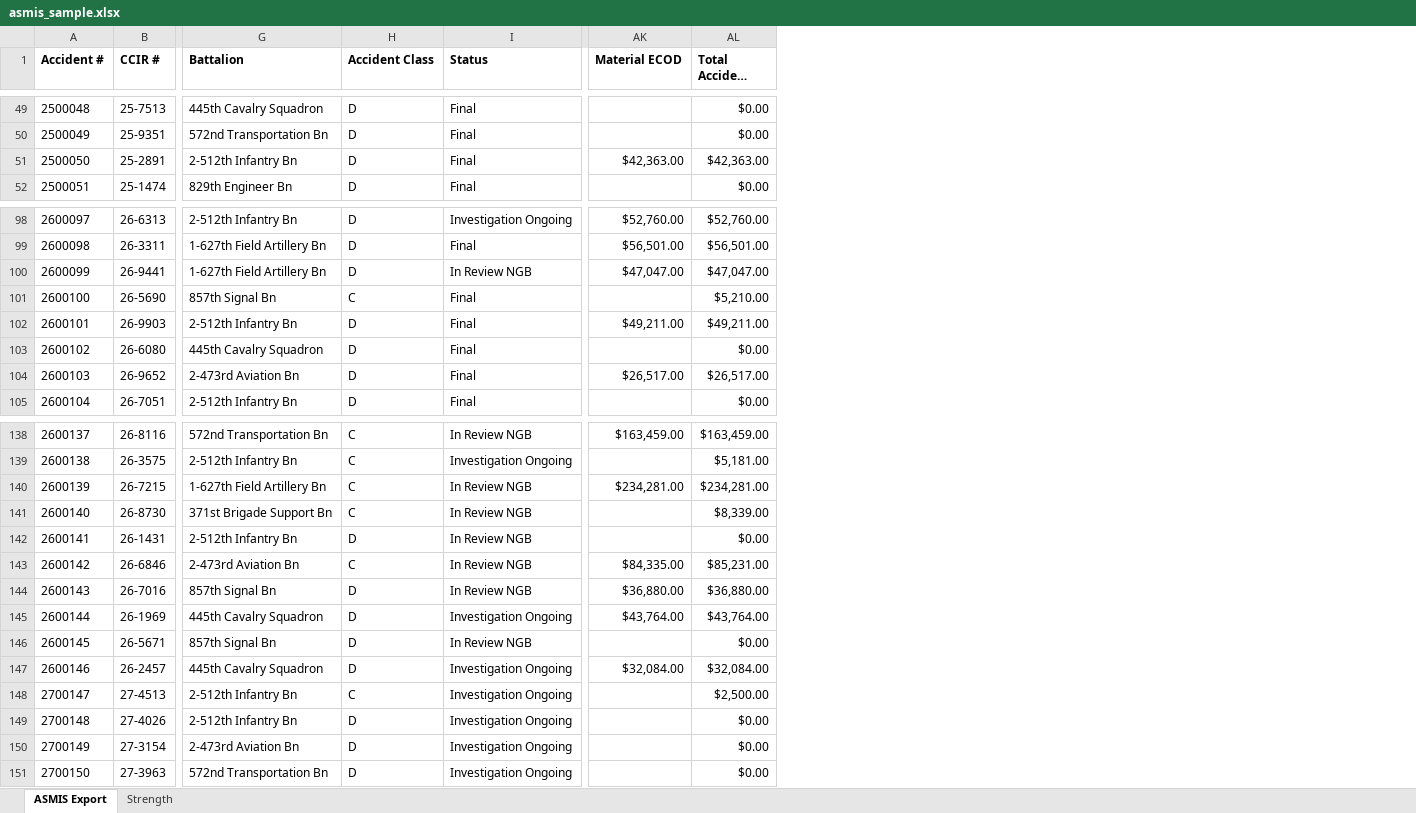
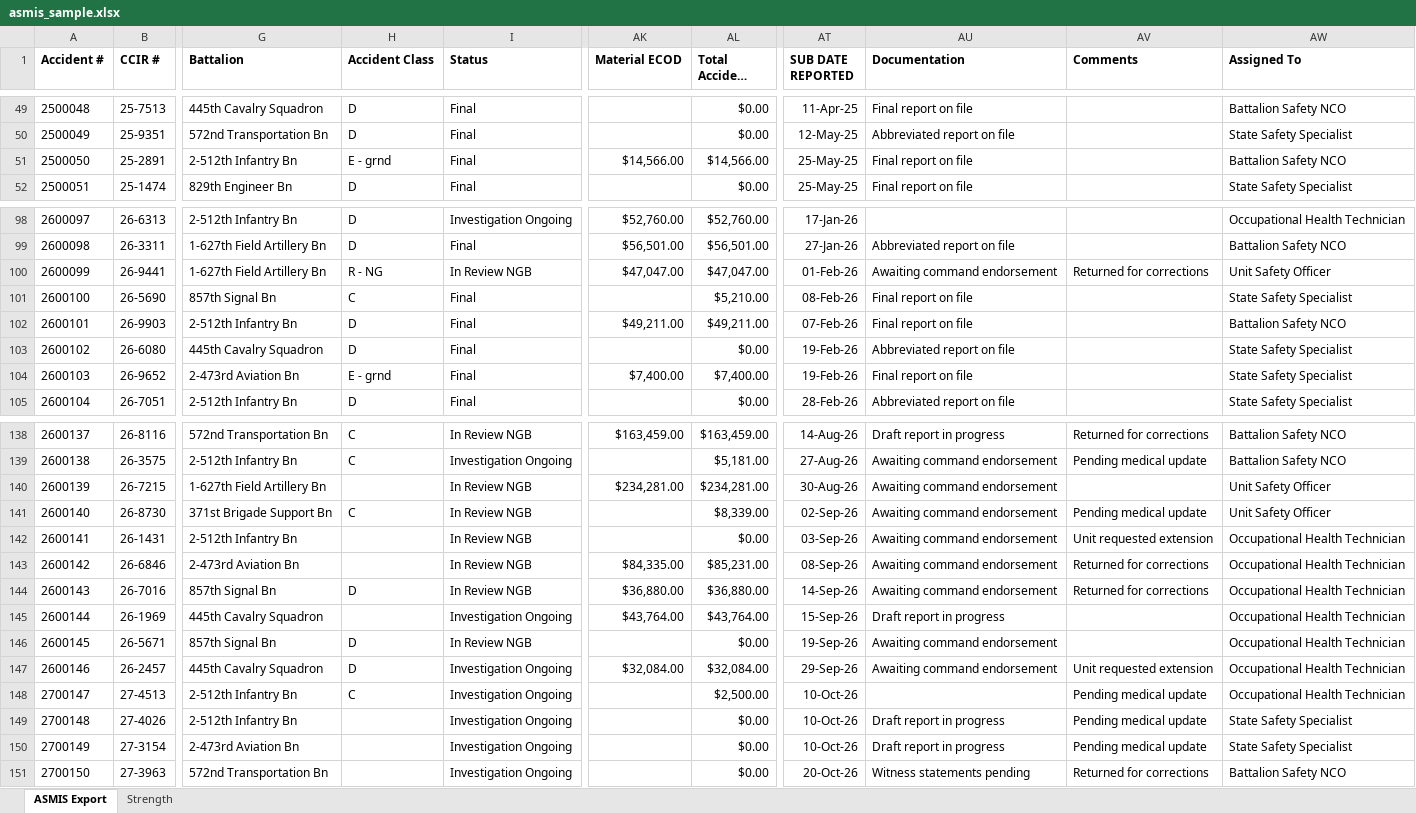
Before and after one commit to ColeMcClintock/colemcclintock.github.io, an Excel workbook: dashboards/safety/data/asmis_sample.xlsx, sheet ASMIS Export, drawn as a sheet; only a part is shown, gaps mark what is left out; long unchanged cells end in …; values as stored, in another font and other column widths than the file's, no borders; the diff covers the shown part only; the diff names each change by its address in the sheet, - before the commit and + after, or states it on an @@ line.

Commit message:
Safety: handle real-export quirks, E/R/Unclassified classes, compact load bar
- Ignore blank/formula-only rows; '-', '$ -', '(blank)', N/A read as zero/blank;
  parentheses negatives; report only real unreadable cells with up to 5 examples
- Accident Class A-D, E (Ground), R (NG), Unclassified (blank); unknown values shown raw
- Optional columns Assigned To, Comments (tracker + drawer), SUB DATE REPORTED, Documentation
- Load panel collapses to a one-line status bar (state remembered); Presentation mode
- Demo data gains E/R/unclassified records and optional columns; Power BI kit updated

```diff
--- a/dashboards/safety/data/asmis_sample.xlsx (sheet ASMIS Export)
+++ b/dashboards/safety/data/asmis_sample.xlsx (sheet ASMIS Export)
+column AT (SUB DATE REPORTED), rows 49-52: 11-Apr-25 | 12-May-25 | 25-May-25 | 25-May-25; rows 98-105: 17-Jan-26 | 27-Jan-26 | 01-Feb-26 | 08-Feb-26 | 07-Feb-26 | 19-Feb-26 | 19-Feb-26 | 28-Feb-26; rows 138-151: 14-Aug-26 | 27-Aug-26 | 30-Aug-26 | 02-Sep-26 | 03-Sep-26 | 08-Sep-26 | 14-Sep-26 | 15-Sep-26 | 19-Sep-26 | 29-Sep-26 | 10-Oct-26 | 10-Oct-26 | 10-Oct-26 | 20-Oct-26
+column AU (Documentation), rows 49-52: Final report on file | Abbreviated report on file | Final report on file | Final report on file; rows 99-105: Abbreviated report on file | Awaiting command endorsement | Final report on file | Final report on file | Abbreviated report on file | Final report on file | Abbreviated report on file; rows 138-151: Draft report in progress | Awaiting command endorsement | Awaiting command endorsement | Awaiting command endorsement | Awaiting command endorsement | Awaiting command endorsement | Awaiting command endorsement | Draft report in progress | Awaiting command endorsement | Awaiting command endorsement |  | Draft report in progress | Draft report in progress | Witness statements pending
+column AV (Comments), row 100: Returned for corrections; rows 138-151: Returned for corrections | Pending medical update |  | Pending medical update | Unit requested extension | Returned for corrections | Returned for corrections |  |  | Unit requested extension | Pending medical update | Pending medical update | Pending medical update | Returned for corrections
+column AW (Assigned To), rows 49-52: Battalion Safety NCO | State Safety Specialist | Battalion Safety NCO | State Safety Specialist; rows 98-105: Occupational Health Technician | Battalion Safety NCO | Unit Safety Officer | State Safety Specialist | Battalion Safety NCO | State Safety Specialist | State Safety Specialist | State Safety Specialist; rows 138-151: Battalion Safety NCO | Battalion Safety NCO | Unit Safety Officer | Unit Safety Officer | Occupational Health Technician | Occupational Health Technician | Occupational Health Technician | Occupational Health Technician | Occupational Health Technician | Occupational Health Technician | Occupational Health Technician | State Safety Specialist | State Safety Specialist | Battalion Safety NCO
-H51 (Accident Class): D
+H51 (Accident Class): E - grnd
-AK51 (Material ECOD): $42,363.00
+AK51 (Material ECOD): $14,566.00
-AL51 (Total Accident Cost): $42,363.00
+AL51 (Total Accident Cost): $14,566.00
-H100 (Accident Class): D
+H100 (Accident Class): R - NG
-H104 (Accident Class): D
+H104 (Accident Class): E - grnd
-AK104 (Material ECOD): $26,517.00
+AK104 (Material ECOD): $7,400.00
-AL104 (Total Accident Cost): $26,517.00
+AL104 (Total Accident Cost): $7,400.00
-H140 (Accident Class): C
+H140 (Accident Class): (empty)
-H142 (Accident Class): D
+H142 (Accident Class): (empty)
-H143 (Accident Class): C
+H143 (Accident Class): (empty)
-H145 (Accident Class): D
+H145 (Accident Class): (empty)
-H149:H151 (Accident Class): D
+H149:H151 (Accident Class): (empty)
```
Also changed, not shown: 18 edited cells elsewhere in this sheet, dashboards/safety/asmis_template.xlsx, powerbi-kit/files/data/asmis_sample.xlsx, 18 other files.
